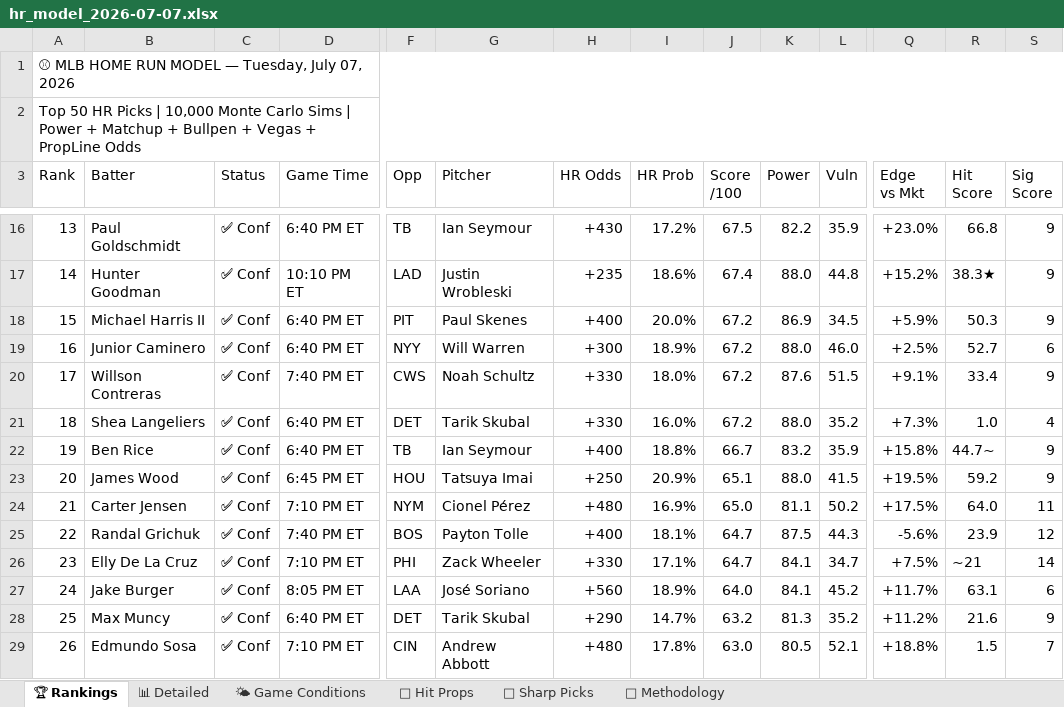
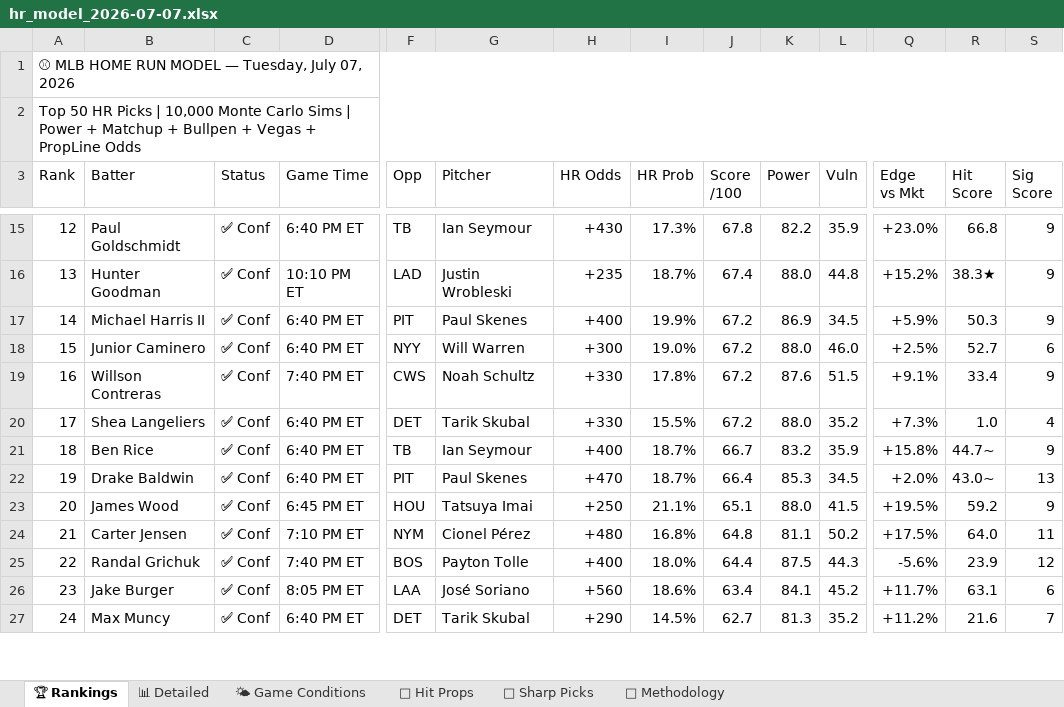
Before and after one commit to nocompharrison/MLB-HR-Model, an Excel workbook: outputs/hr_model_2026-07-07.xlsx, sheet 🏆 Rankings, drawn as a sheet; only a part is shown, gaps mark what is left out; values as stored, in another font and other column widths than the file's, no cell formats; removed rows and columns are numbered as before the commit, all else as after; rows hold the shown columns only; the diff covers the shown part only; the diff names each change by its address in the sheet, - before the commit and + after, or states it on an @@ line.

```diff
--- a/outputs/hr_model_2026-07-07.xlsx (sheet 🏆 Rankings)
+++ b/outputs/hr_model_2026-07-07.xlsx (sheet 🏆 Rankings)
-A15 (Rank): 13
+A15 (Rank): 12
-I15 (HR Prob): 17.2%
+I15 (HR Prob): 17.3%
-J15 (Score /100): 67.5
+J15 (Score /100): 67.8
-A16 (Rank): 14
+A16 (Rank): 13
-I16 (HR Prob): 18.6%
+I16 (HR Prob): 18.7%
-A17 (Rank): 15
+A17 (Rank): 14
-I17 (HR Prob): 20.0%
+I17 (HR Prob): 19.9%
-A18 (Rank): 16
+A18 (Rank): 15
-I18 (HR Prob): 18.9%
+I18 (HR Prob): 19.0%
-A19 (Rank): 17
+A19 (Rank): 16
-I19 (HR Prob): 18.0%
+I19 (HR Prob): 17.8%
-A20 (Rank): 18
+A20 (Rank): 17
-I20 (HR Prob): 16.0%
+I20 (HR Prob): 15.5%
-A21 (Rank): 19
+A21 (Rank): 18
-I21 (HR Prob): 18.8%
+I21 (HR Prob): 18.7%
+row 22: 19 | Drake Baldwin | ✅ Conf | 6:40 PM ET | PIT | Paul Skenes | +470 | 18.7% | 66.4 | 85.3 | 34.5 | +2.0% | 43.0~ | 13
-I23 (HR Prob): 20.9%
+I23 (HR Prob): 21.1%
-I24 (HR Prob): 16.9%
+I24 (HR Prob): 16.8%
-J24 (Score /100): 65.0
+J24 (Score /100): 64.8
-I25 (HR Prob): 18.1%
+I25 (HR Prob): 18.0%
-J25 (Score /100): 64.7
+J25 (Score /100): 64.4
-row 26: 23 | Elly De La Cruz | ✅ Conf | 7:10 PM ET | PHI | Zack Wheeler | +330 | 17.1% | 64.7 | 84.1 | 34.7 | +7.5% | ~21 | 14
-A26 (Rank): 24
+A26 (Rank): 23
-I26 (HR Prob): 18.9%
+I26 (HR Prob): 18.6%
-J26 (Score /100): 64.0
+J26 (Score /100): 63.4
-A27 (Rank): 25
+A27 (Rank): 24
-I27 (HR Prob): 14.7%
+I27 (HR Prob): 14.5%
-J27 (Score /100): 63.2
+J27 (Score /100): 62.7
-S27 (Sig Score): 9
+S27 (Sig Score): 7
-row 29: 26 | Edmundo Sosa | ✅ Conf | 7:10 PM ET | CIN | Andrew Abbott | +480 | 17.8% | 63.0 | 80.5 | 52.1 | +18.8% | 1.5 | 7
```
Also changed, not shown: 10 added rows, 9 removed rows and 145 edited cells elsewhere in this sheet, sheet 📊 Detailed, sheet 🎯 Sharp Picks, sheet 🎯 Hit Props, cell formats.
